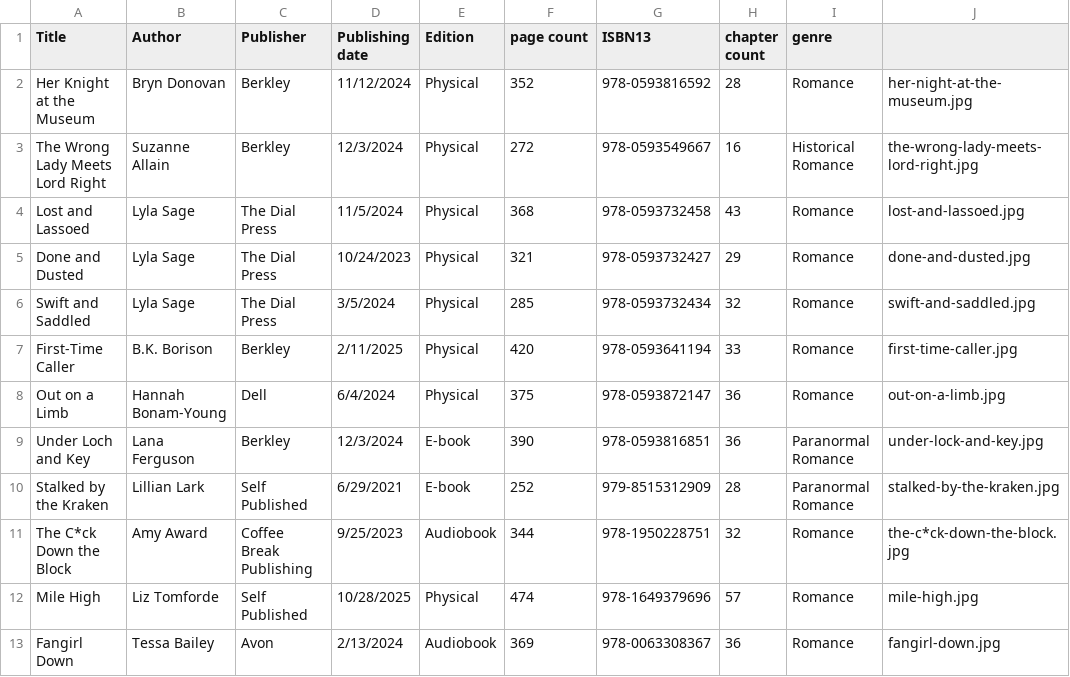
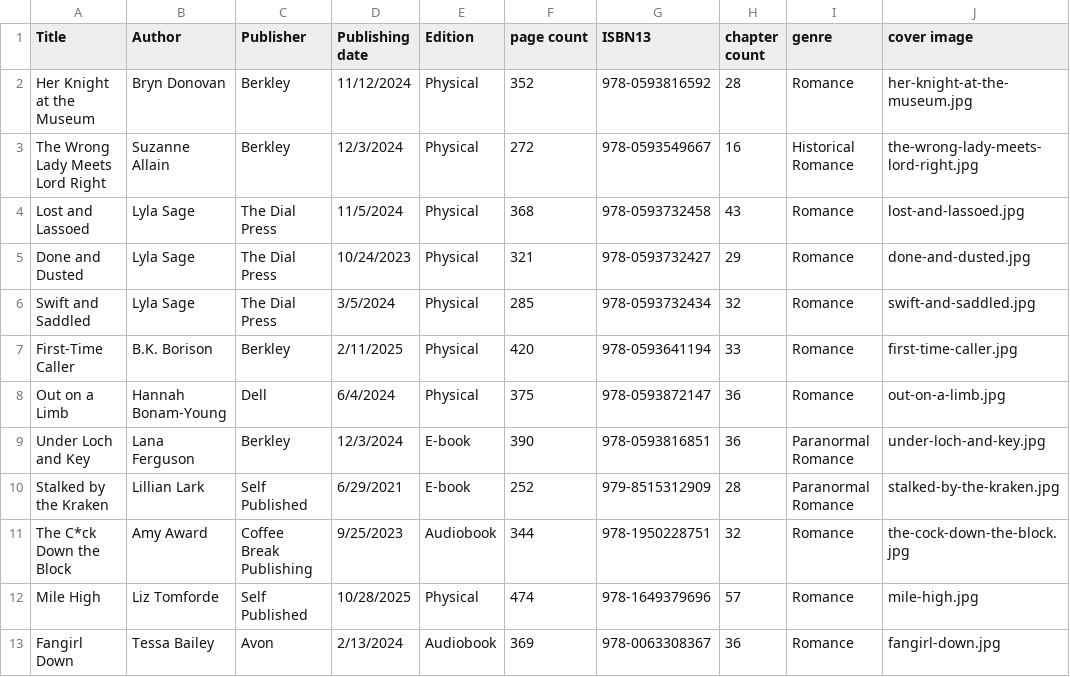
Before and after one commit to braydenreimann/LitClub, a CSV file: backend/LitClubApi/bookdata/bookdata.csv, drawn as a sheet; only a part is shown.

```diff
--- a/backend/LitClubApi/bookdata/bookdata.csv
+++ b/backend/LitClubApi/bookdata/bookdata.csv
@@ -1,3 +1,3 @@
-Title, Author, Publisher, Publishing date, Edition, page count, ISBN13, chapter count, genre
-Her Knight at the Museum,	Bryn Donovan,	Berkley,	11/12/2024,	Physical,	352,	978-0593816592,	28,	Romance, her-night-at-the-museum.jpg
+Title, Author, Publisher, Publishing date, Edition, page count, ISBN13, chapter count, genre, cover image
+Her Knight at the Museum,	Bryn Donovan,	Berkley,	11/12/2024,	Physical,	352,	978-0593816592,	28,	Romance, her-knight-at-the-museum.jpg
 The Wrong Lady Meets Lord Right,	Suzanne Allain,	Berkley,	12/3/2024,	Physical,	272,	978-0593549667,	16,	Historical Romance, the-wrong-lady-meets-lord-right.jpg
@@ -8,5 +8,5 @@ First-Time Caller,	B.K. Borison, 	Berkley,	2/11/2025,	Physical,	420,	978-0593641
 Out on a Limb,	Hannah Bonam-Young,	Dell,	6/4/2024,	Physical, 375,	978-0593872147,	36,	Romance, out-on-a-limb.jpg
-Under Loch and Key,	Lana Ferguson,	Berkley,	12/3/2024,	E-book,	390,	978-0593816851,	36	,Paranormal Romance, under-lock-and-key.jpg
+Under Loch and Key,	Lana Ferguson,	Berkley,	12/3/2024,	E-book,	390,	978-0593816851,	36	,Paranormal Romance, under-loch-and-key.jpg
 Stalked by the Kraken,	Lillian Lark,	Self Published,	6/29/2021,	E-book,	252,	979-8515312909,	28	,Paranormal Romance, stalked-by-the-kraken.jpg
-The C*ck Down the Block,	Amy Award,	Coffee Break Publishing,	9/25/2023,	Audiobook,	344,	978-1950228751,	32	,Romance, the-c*ck-down-the-block.jpg
+The C*ck Down the Block,	Amy Award,	Coffee Break Publishing,	9/25/2023,	Audiobook,	344,	978-1950228751,	32	,Romance, the-cock-down-the-block.jpg
 Mile High,	Liz Tomforde,	Self Published,	10/28/2025,	Physical,	474, 978-1649379696, 57 ,Romance, mile-high.jpg
```
Also changed, not shown: 2 other files.
